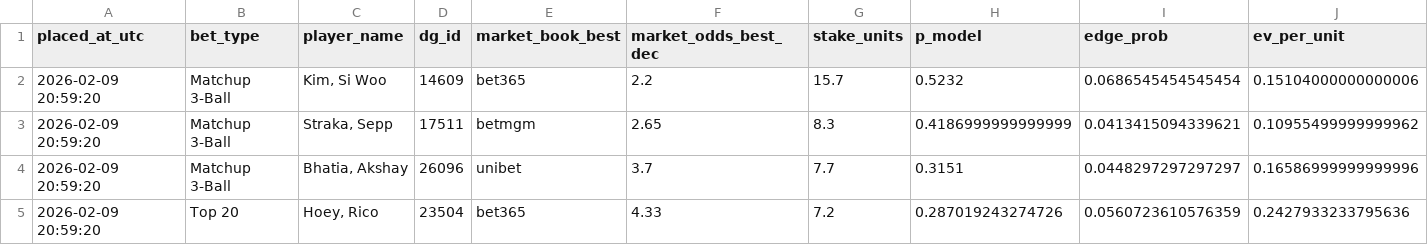
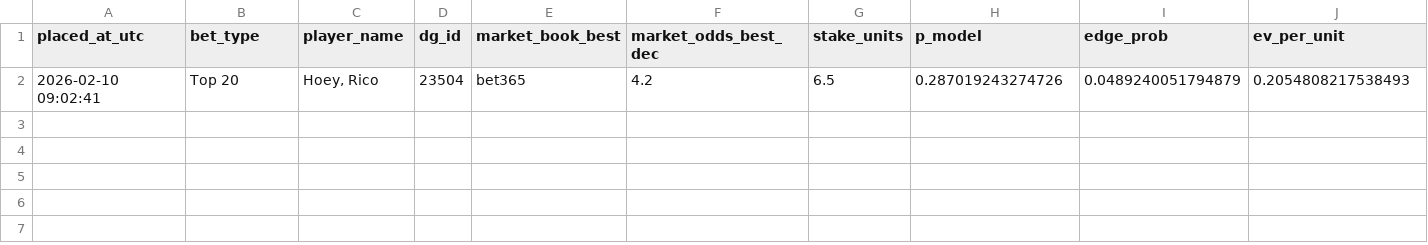
Before and after one commit to conormaccallum/golf-bets-outputs, a CSV file: latest_betslip.csv, drawn as a sheet; only a part is shown; removed rows and columns are numbered as before the commit, all else as after; rows hold the shown columns only; the diff names each change by its address in the sheet, - before the commit and + after, or states it on an @@ line.

```diff
--- a/latest_betslip.csv
+++ b/latest_betslip.csv
-row 2: 2026-02-09 20:59:20 | Matchup 3-Ball | Kim, Si Woo | 14609 | bet365 | 2.2 | 15.7 | 0.5232 | 0.0686545454545454 | 0.15104000000000006
-row 3: 2026-02-09 20:59:20 | Matchup 3-Ball | Straka, Sepp | 17511 | betmgm | 2.65 | 8.3 | 0.4186999999999999 | 0.0413415094339621 | 0.10955499999999962
-row 4: 2026-02-09 20:59:20 | Matchup 3-Ball | Bhatia, Akshay | 26096 | unibet | 3.7 | 7.7 | 0.3151 | 0.0448297297297297 | 0.16586999999999996
-row 5: 2026-02-09 20:59:20 | Top 20 | Hoey, Rico | 23504 | bet365 | 4.33 | 7.2 | 0.287019243274726 | 0.0560723610576359 | 0.2427933233795636
+row 2: 2026-02-10 09:02:41 | Top 20 | Hoey, Rico | 23504 | bet365 | 4.2 | 6.5 | 0.287019243274726 | 0.0489240051794879 | 0.2054808217538493
```
Also changed, not shown: dp/latest_betslip.csv, dp/latest_value_matchups_2ball.csv, 28 other files.
